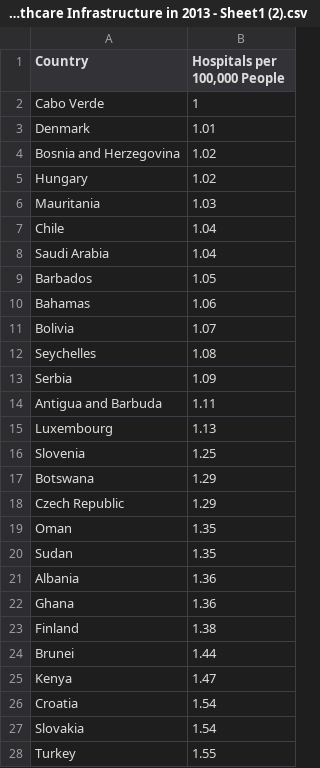
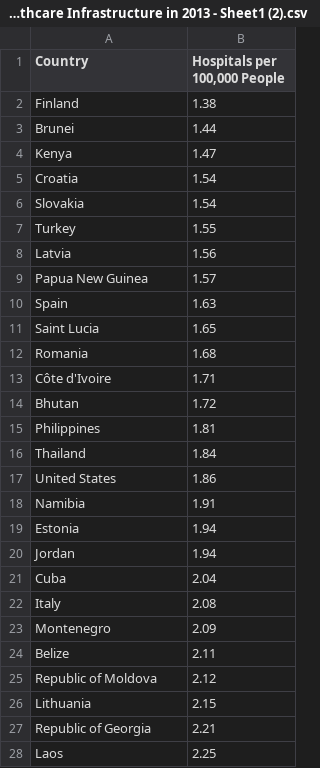
Before and after one commit to erick2024/InfrastructureViz, a CSV file: Healthcare Infrastructure in 2013 - Sheet1 (2).csv, drawn as a sheet; only a part is shown; the shorter side is filled out with more unchanged rows.

Commit message:
Update Healthcare Infrastructure in 2013 - Sheet1 (2).csv

```diff
--- a/Healthcare Infrastructure in 2013 - Sheet1 (2).csv
+++ b/Healthcare Infrastructure in 2013 - Sheet1 (2).csv
@@ -1,23 +1,2 @@
 Country,"Hospitals per 100,000 People"
-Cabo Verde,1
-Denmark,1.01
-Bosnia and Herzegovina,1.02
-Hungary,1.02
-Mauritania,1.03
-Chile,1.04
-Saudi Arabia,1.04
-Barbados,1.05
-Bahamas,1.06
-Bolivia ,1.07
-Seychelles,1.08
-Serbia,1.09
-Antigua and Barbuda,1.11
-Luxembourg,1.13
-Slovenia,1.25
-Botswana,1.29
-Czech Republic,1.29
-Oman,1.35
-Sudan,1.35
-Albania,1.36
-Ghana,1.36
 Finland,1.38
```
